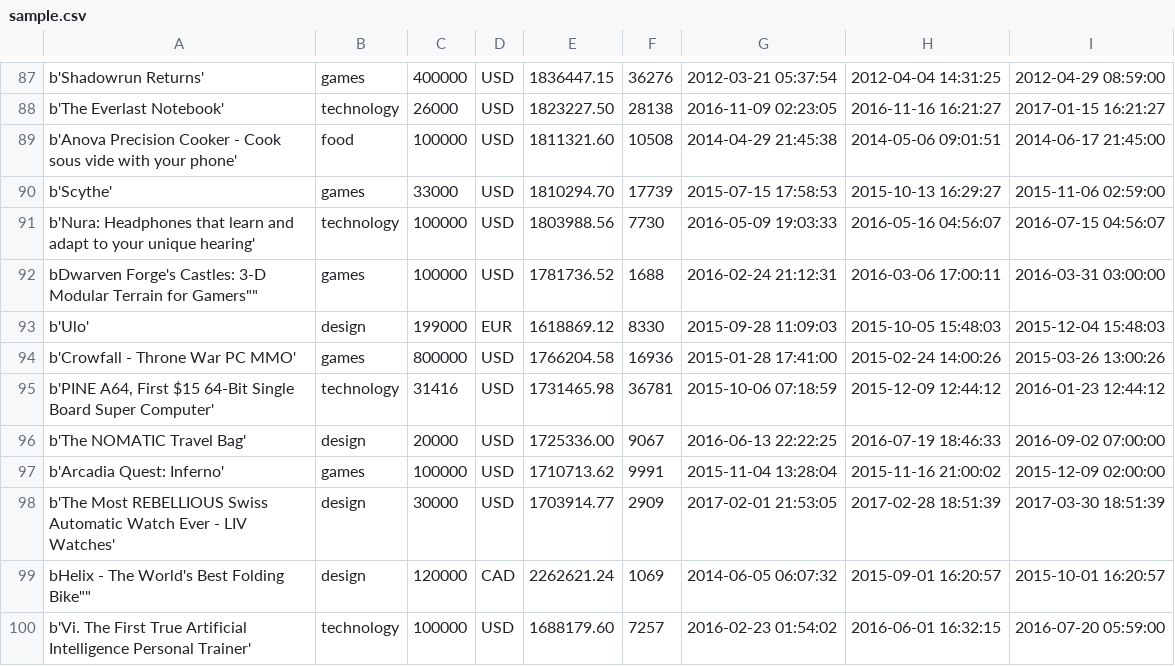
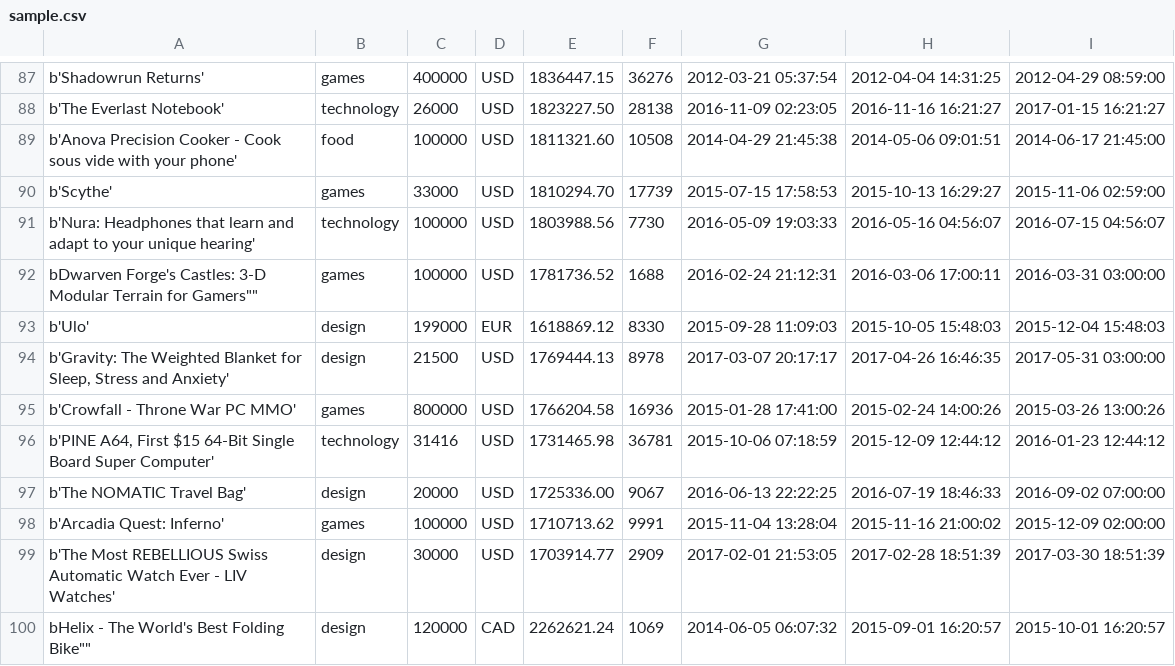
Before and after one commit to JustAnAlias/kickstarter, a CSV file: sample.csv, drawn as a sheet; only a part is shown, gaps mark what is left out; removed rows and columns are numbered as before the commit, all else as after; the diff names each change by its address in the sheet, - before the commit and + after, or states it on an @@ line.

Commit message:
list

```diff
--- a/sample.csv
+++ b/sample.csv
+row 94: b'Gravity: The Weighted Blanket for Sleep, Stress and Anxiety' | design | 21500 | USD | 1769444.13 | 8978 | 2017-03-07 20:17:17 | 2017-04-26 16:46:35 | 2017-05-31 03:00:00
-row 100: b'Vi. The First True Artificial Intelligence Personal Trainer' | technology | 100000 | USD | 1688179.60 | 7257 | 2016-02-23 01:54:02 | 2016-06-01 16:32:15 | 2016-07-20 05:59:00
```
Also changed, not shown: 9 other files.
